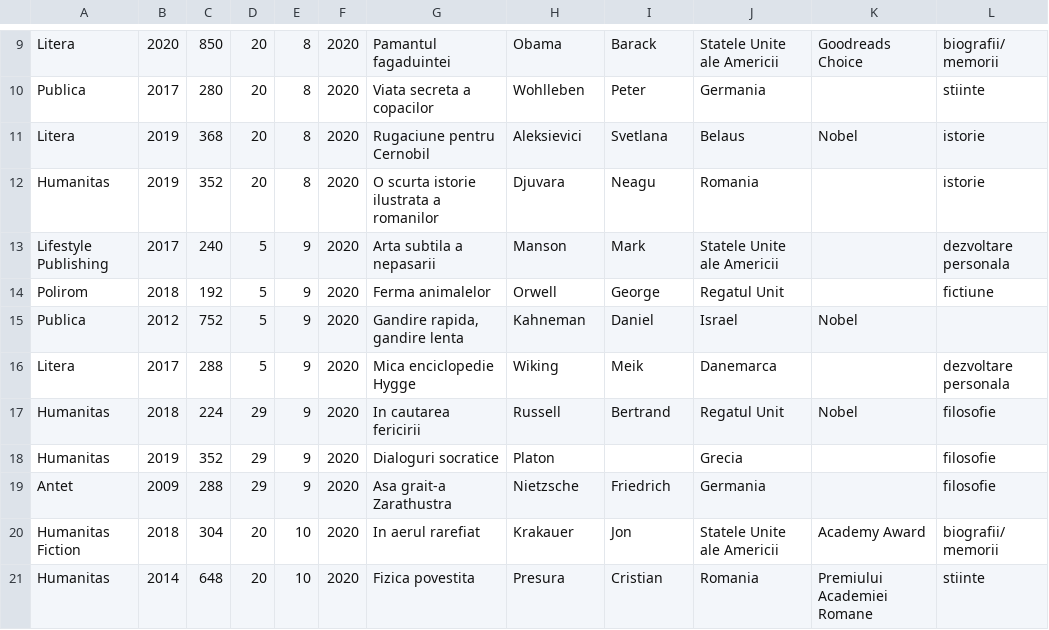
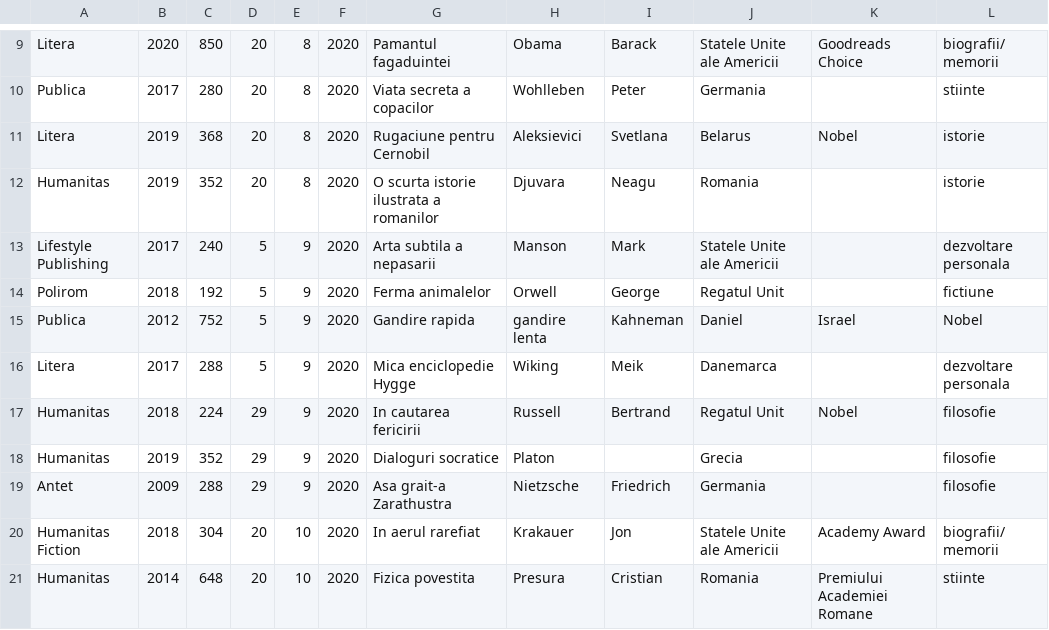
Before and after one commit to Ana-Mares/Proiect-EAP---Biblioteca, a CSV file: src/servicii/fisiere/resurse/editiiW.csv, drawn as a sheet; only a part is shown, gaps mark what is left out.

Commit message:
Rezolvat mici buguri, adaugat validarea informatiilor citite din fisiere (+scriere in fisier audit)

```diff
--- a/src/servicii/fisiere/resurse/editiiW.csv
+++ b/src/servicii/fisiere/resurse/editiiW.csv
@@ -10,3 +10,3 @@ Litera,2020,850,20,8,2020,Pamantul fagaduintei,Obama,Barack,Statele Unite ale Am
 Publica,2017,280,20,8,2020,Viata secreta a copacilor,Wohlleben,Peter,Germania,,stiinte
-Litera,2019,368,20,8,2020,Rugaciune pentru Cernobil,Aleksievici,Svetlana,Belaus,Nobel,istorie
+Litera,2019,368,20,8,2020,Rugaciune pentru Cernobil,Aleksievici,Svetlana,Belarus,Nobel,istorie
 Humanitas,2019,352,20,8,2020,O scurta istorie ilustrata a romanilor,Djuvara,Neagu,Romania,,istorie
@@ -14,3 +14,3 @@ Lifestyle Publishing,2017,240,5,9,2020,Arta subtila a nepasarii,Manson,Mark,Stat
 Polirom,2018,192,5,9,2020,Ferma animalelor,Orwell,George,Regatul Unit,,fictiune
-Publica,2012,752,5,9,2020,"Gandire rapida, gandire lenta",Kahneman,Daniel,Israel,Nobel
+Publica,2012,752,5,9,2020,Gandire rapida, gandire lenta,Kahneman,Daniel,Israel,Nobel
 Litera,2017,288,5,9,2020,Mica enciclopedie Hygge,Wiking,Meik,Danemarca,,dezvoltare personala
```
Also changed, not shown: 7 other files.
